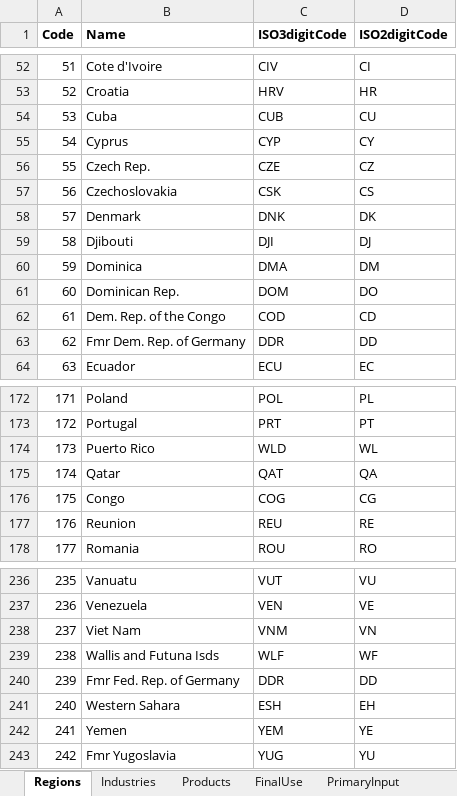
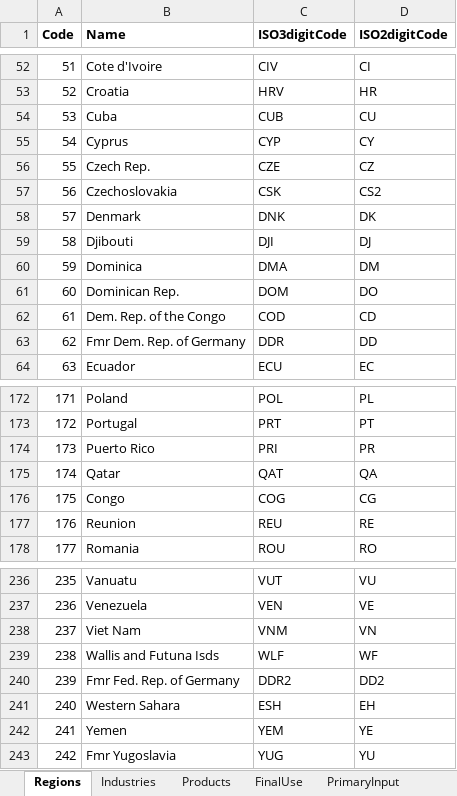
Before and after one commit to fineprint-global/PIOLab, an Excel workbook: ConcordanceLibrary/PIOLab_RootClassification.xlsx, sheet Regions, drawn as a sheet; only a part is shown, gaps mark what is left out; values as stored, in another font and other column widths than the file's, no borders; conditional formats not drawn; the diff covers the shown part only; the diff names each change by its address in the sheet, - before the commit and + after, or states it on an @@ line.

```diff
--- a/ConcordanceLibrary/PIOLab_RootClassification.xlsx (sheet Regions)
+++ b/ConcordanceLibrary/PIOLab_RootClassification.xlsx (sheet Regions)
-D57 (ISO2digitCode): CS
+D57 (ISO2digitCode): CS2
-C174 (ISO3digitCode): WLD
+C174 (ISO3digitCode): PRI
-D174 (ISO2digitCode): WL
+D174 (ISO2digitCode): PR
-C240 (ISO3digitCode): DDR
+C240 (ISO3digitCode): DDR2
-D240 (ISO2digitCode): DD
+D240 (ISO2digitCode): DD2
```
Also changed, not shown: 12 edited cells elsewhere in this sheet, 20 other files.
